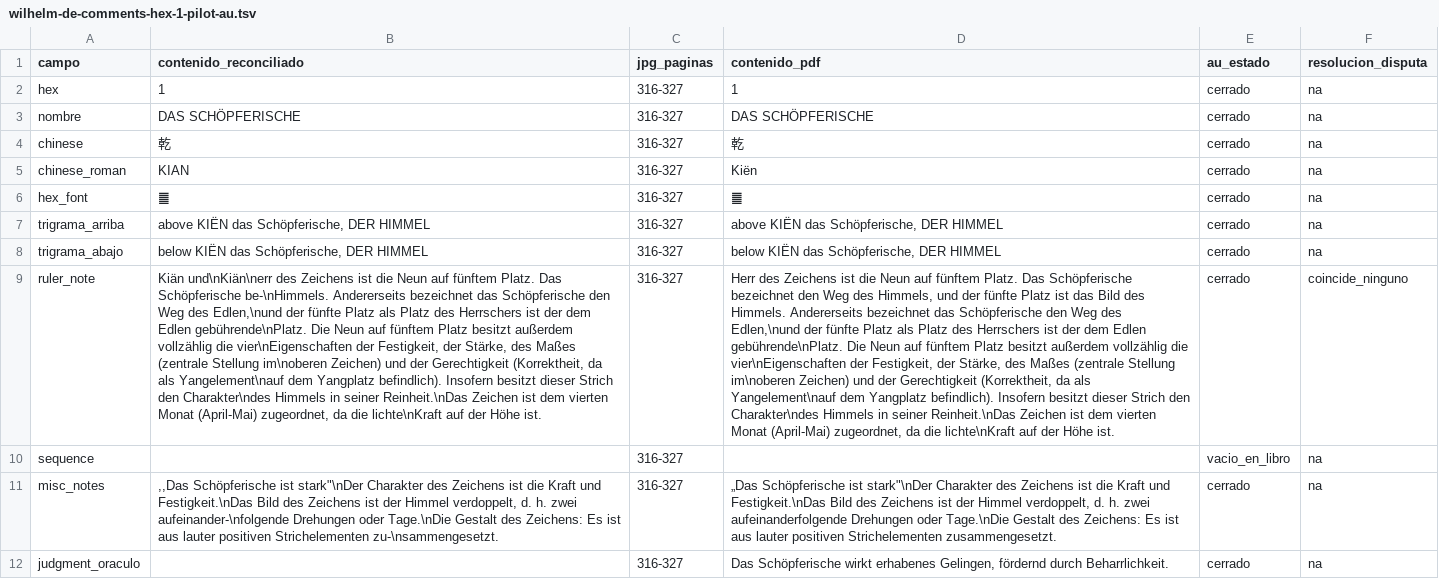
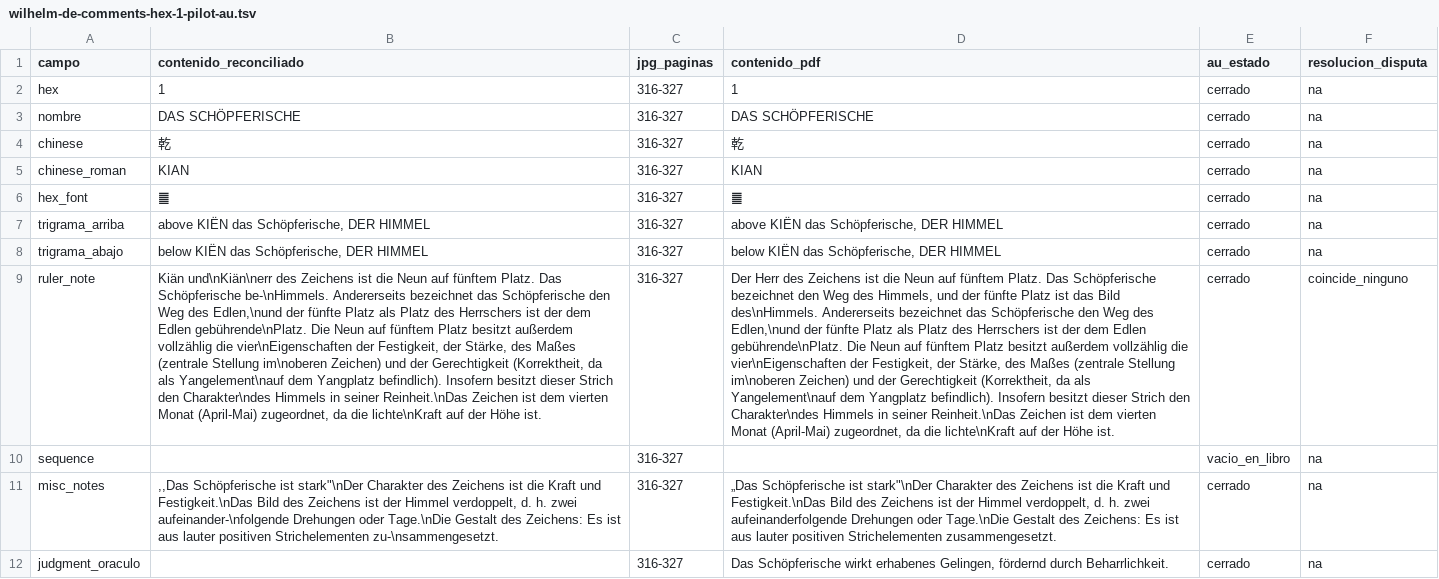
Before and after one commit to Alexcat84/The-Original-I-Ching-App, a TSV file: tools/manual-gold/wilhelm-de-comments-au/wilhelm-de-comments-hex-1-pilot-au.tsv, drawn as a sheet; only a part is shown; the diff covers the shown part only; the diff names each change by its address in the sheet, - before the commit and + after, or states it on an @@ line.

```diff
--- a/tools/manual-gold/wilhelm-de-comments-au/wilhelm-de-comments-hex-1-pilot-au.tsv
+++ b/tools/manual-gold/wilhelm-de-comments-au/wilhelm-de-comments-hex-1-pilot-au.tsv
-D5 (contenido_pdf): Kiën
+D5 (contenido_pdf): KIAN
-D9 (contenido_pdf): Herr des Zeichens ist die Neun auf fünftem Platz. Das Schöpferische bezeichnet den Weg des Himmels, und der fünfte Platz ist das Bild des Himmels. Andererseits bezeichnet…
+D9 (contenido_pdf): Der Herr des Zeichens ist die Neun auf fünftem Platz. Das Schöpferische bezeichnet den Weg des Himmels, und der fünfte Platz ist das Bild des\nHimmels. Andererseits bezeichnet…
```
Also changed, not shown: 13 edited cells elsewhere in this file, tools/manual-gold/wilhelm-de-comments-au/by-hex/wilhelm-de-comments-hex-01-disputes.tsv, tools/manual-gold/wilhelm-de-comments-au/by-hex/wilhelm-de-comments-hex-02-disputes.tsv, 57 other files.
